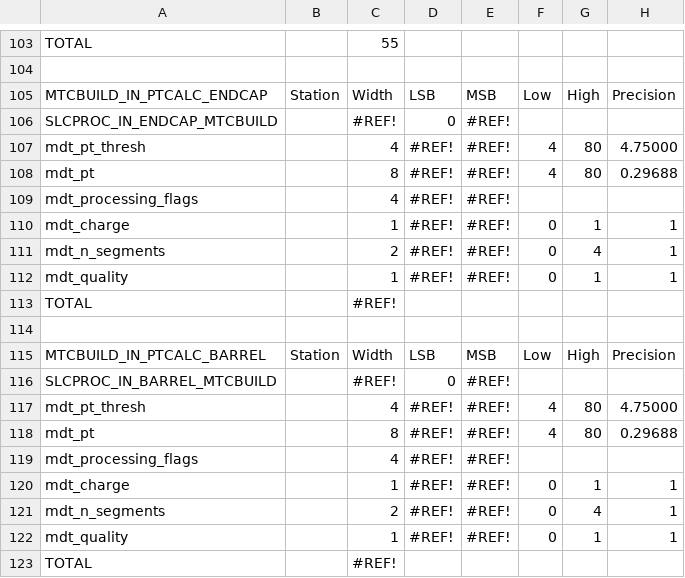
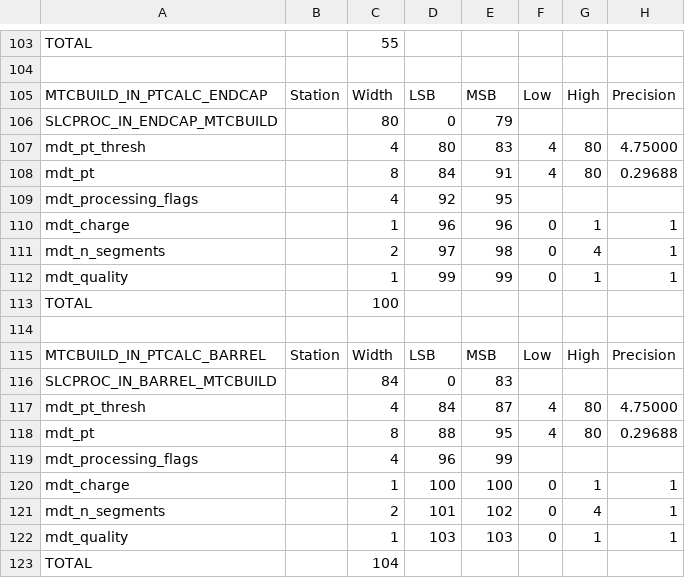
Before and after one commit to andrewpeck/dataformats, a CSV file: l0mdt_buses.csv, drawn as a sheet; only a part is shown, gaps mark what is left out; the diff names each change by its address in the sheet, - before the commit and + after, or states it on an @@ line.

```diff
--- a/l0mdt_buses.csv
+++ b/l0mdt_buses.csv
-C106: #REF!
+C106: 80
-E106: #REF!
+E106: 79
-D107: #REF!
+D107: 80
-E107: #REF!
+E107: 83
-D108: #REF!
+D108: 84
-E108: #REF!
+E108: 91
-D109: #REF!
+D109: 92
-E109: #REF!
+E109: 95
-D110: #REF!
+D110: 96
-E110: #REF!
+E110: 96
-D111: #REF!
+D111: 97
-E111: #REF!
+E111: 98
-D112: #REF!
+D112: 99
-E112: #REF!
+E112: 99
-C113: #REF!
+C113: 100
-C116: #REF!
+C116: 84
-E116: #REF!
+E116: 83
-D117: #REF!
+D117: 84
-E117: #REF!
+E117: 87
-D118: #REF!
+D118: 88
-E118: #REF!
+E118: 95
-D119: #REF!
+D119: 96
-E119: #REF!
+E119: 99
-D120: #REF!
+D120: 100
-E120: #REF!
+E120: 100
-D121: #REF!
+D121: 101
-E121: #REF!
+E121: 102
-D122: #REF!
+D122: 103
-E122: #REF!
+E122: 103
-C123: #REF!
+C123: 104
```
Also changed, not shown: 3 other files.
